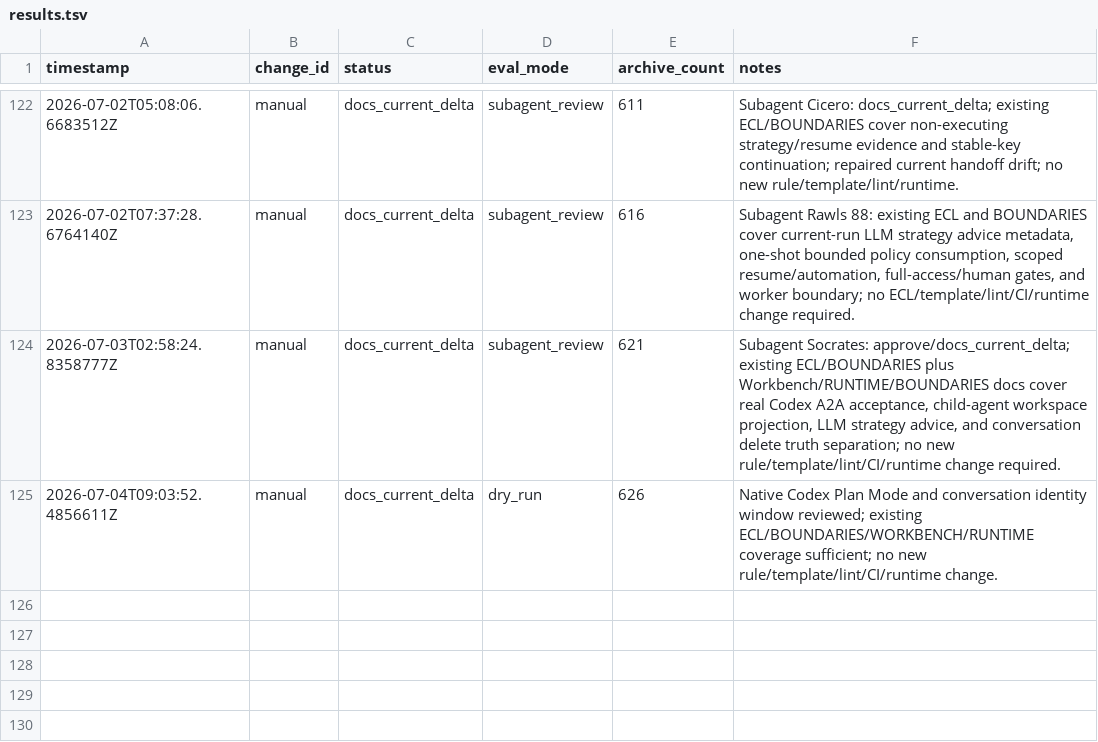
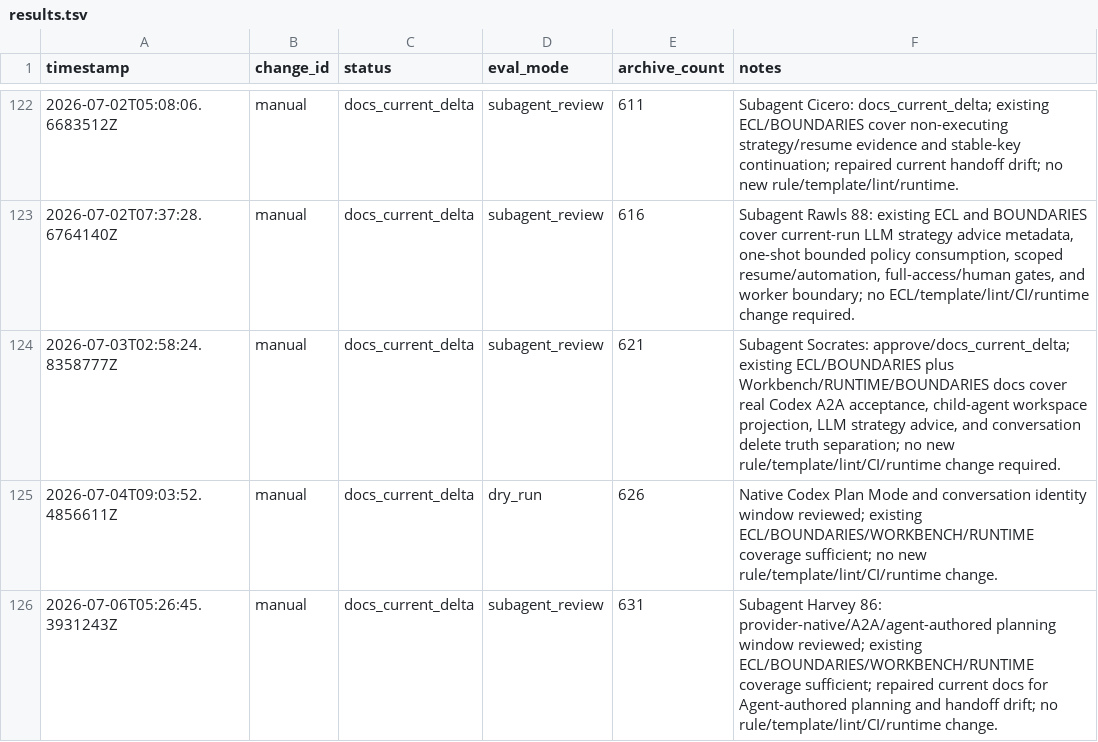
Before and after one commit to qinghui316/agent-harness-orchestrator, a TSV file: harness/evolution/results.tsv, drawn as a sheet; only a part is shown, gaps mark what is left out; the diff names each change by its address in the sheet, - before the commit and + after, or states it on an @@ line.

Commit message:
codex: complete provider-native planning evolution

```diff
--- a/harness/evolution/results.tsv
+++ b/harness/evolution/results.tsv
+row 126: 2026-07-06T05:26:45.3931243Z | manual | docs_current_delta | subagent_review | 631 | Subagent Harvey 86: provider-native/A2A/agent-authored planning window reviewed; existing ECL/BOUNDARIES/WORKBENCH/RUNTIME coverage sufficient; repaired current docs for Agent-authored planning and handoff drift; no rule/template/lint/CI/runtime change.
```
Also changed, not shown: 8 other files.
